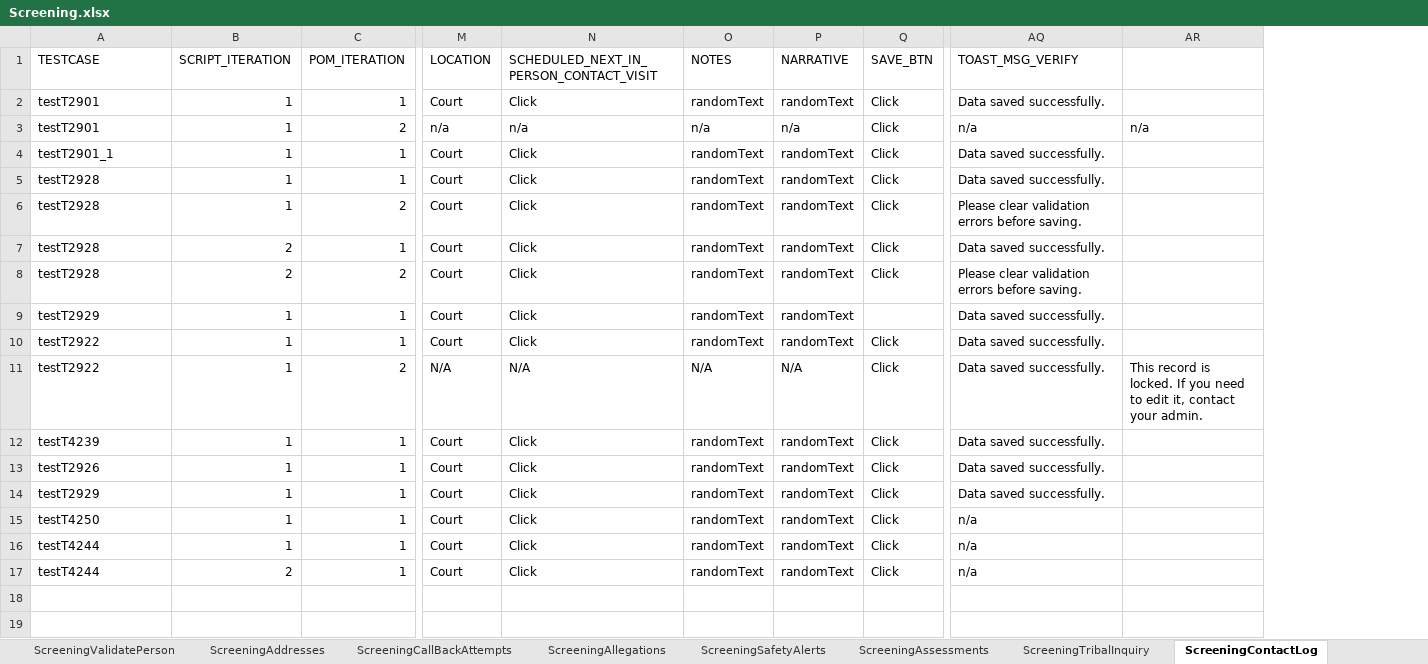
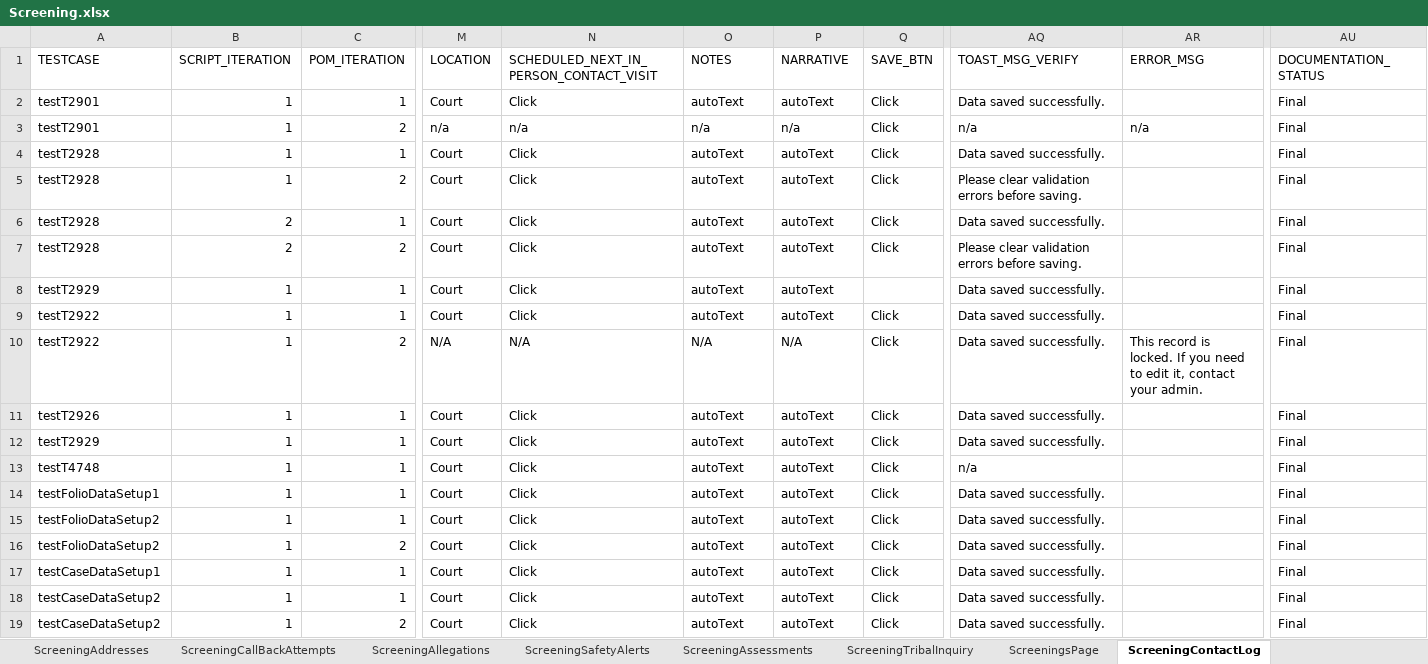
Before and after one commit to Yaswanthkumar-Naidu/TestDataExcel, an Excel workbook: Screening.xlsx, sheet ScreeningContactLog, drawn as a sheet; only a part is shown, gaps mark what is left out; values as stored, in another font and other column widths than the file's, no cell formats; removed rows and columns are numbered as before the commit, all else as after; rows hold the shown columns only; the diff names each change by its address in the sheet, - before the commit and + after, or states it on an @@ line.

```diff
--- a/Screening.xlsx (sheet ScreeningContactLog)
+++ b/Screening.xlsx (sheet ScreeningContactLog)
+column AU (DOCUMENTATION_STATUS), rows 2-13: all Final
-AR1: (empty)
+AR1: ERROR_MSG
-O2 (NOTES): randomText
+O2 (NOTES): autoText
-P2 (NARRATIVE): randomText
+P2 (NARRATIVE): autoText
-row 4: testT2901_1 | 1 | 1 | Court | Click | randomText | randomText | Click | Data saved successfully.
-O4:O9 (NOTES): randomText
+O4:O9 (NOTES): autoText
-P4:P9 (NARRATIVE): randomText
+P4:P9 (NARRATIVE): autoText
-row 12: testT4239 | 1 | 1 | Court | Click | randomText | randomText | Click | Data saved successfully.
-O11:O13 (NOTES): randomText
+O11:O13 (NOTES): autoText
-P11:P13 (NARRATIVE): randomText
+P11:P13 (NARRATIVE): autoText
-A13 (TESTCASE): testT4250
+A13 (TESTCASE): testT4748
-row 16: testT4244 | 1 | 1 | Court | Click | randomText | randomText | Click | n/a
-row 17: testT4244 | 2 | 1 | Court | Click | randomText | randomText | Click | n/a
+row 14: testFolioDataSetup1 | 1 | 1 | Court | Click | autoText | autoText | Click | Data saved successfully. |  | Final
+row 15: testFolioDataSetup2 | 1 | 1 | Court | Click | autoText | autoText | Click | Data saved successfully. |  | Final
+row 16: testFolioDataSetup2 | 1 | 2 | Court | Click | autoText | autoText | Click | Data saved successfully. |  | Final
+row 17: testCaseDataSetup1 | 1 | 1 | Court | Click | autoText | autoText | Click | Data saved successfully. |  | Final
+row 18: testCaseDataSetup2 | 1 | 1 | Court | Click | autoText | autoText | Click | Data saved successfully. |  | Final
+row 19: testCaseDataSetup2 | 1 | 2 | Court | Click | autoText | autoText | Click | Data saved successfully. |  | Final
```
Also changed, not shown: sheet ScreeningDetails, sheet ScreeningPersons, sheet ScreeningsPage, sheet ScreeningDocuments, sheet ScreeningValidatePerson, sheet ScreeningTribalInquiry, 13 more sheets, other sheet tabs, cell formats.
